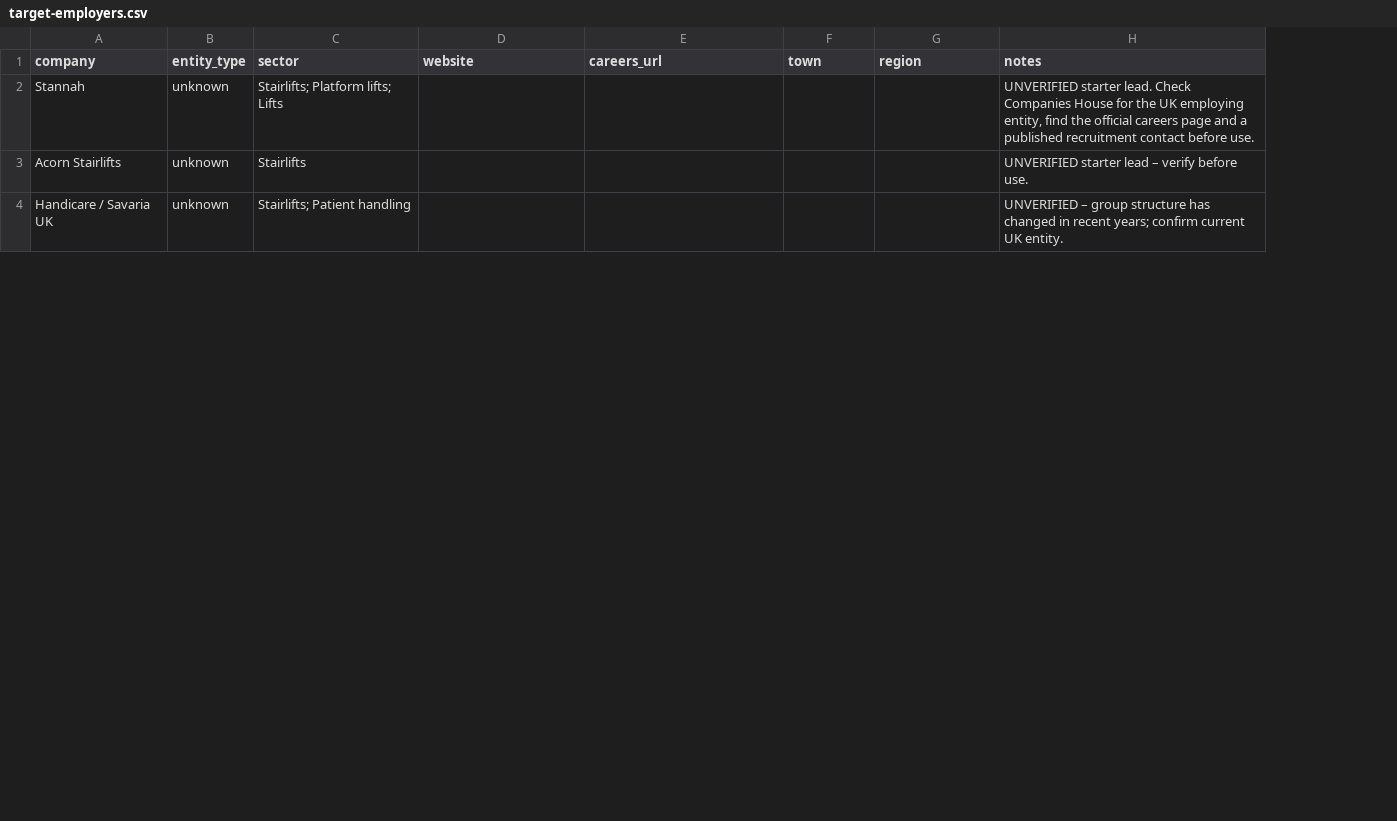
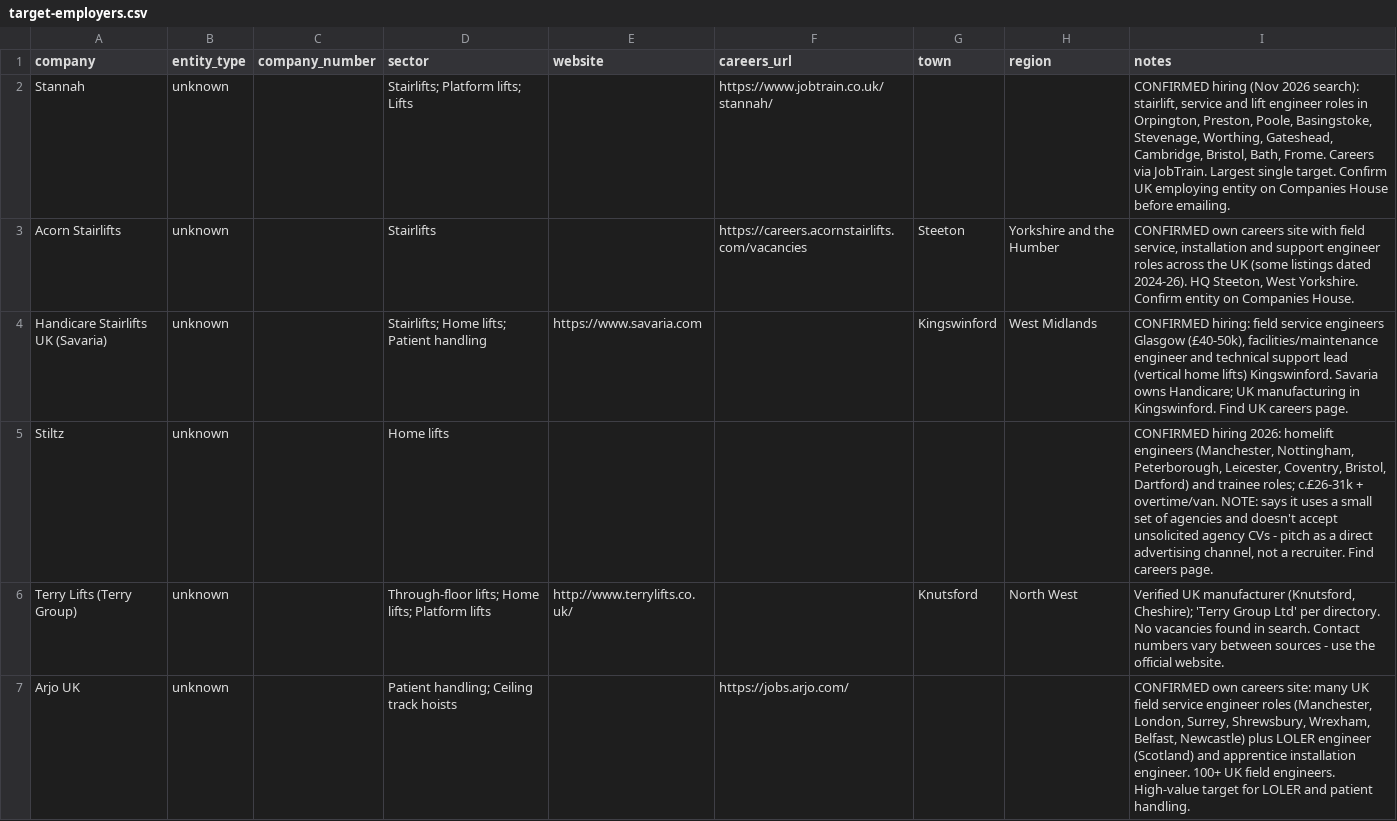
Before and after one commit to 06moore/mobilitybase-chat, a CSV file: lift-mobility-careers/docs/marketing/target-employers.csv, drawn as a sheet; only a part is shown; removed rows and columns are numbered as before the commit, all else as after; the diff covers the shown part only; the diff names each change by its address in the sheet, - before the commit and + after, or states it on an @@ line.

```diff
--- a/lift-mobility-careers/docs/marketing/target-employers.csv
+++ b/lift-mobility-careers/docs/marketing/target-employers.csv
+column C (company_number), empty
-F2 (careers_url): (empty)
+F2 (careers_url): https://www.jobtrain.co.uk/stannah/
-I2 (notes): UNVERIFIED starter lead. Check Companies House for the UK employing entity, find the official careers page and a published recruitment contact before use.
+I2 (notes): CONFIRMED hiring (Nov 2026 search): stairlift, service and lift engineer roles in Orpington, Preston, Poole, Basingstoke, Stevenage, Worthing, Gateshead, Cambridge, Bristol, Bath, Frome. Careers via JobTrain. Largest single target. Confirm UK employing entity on Companies House before emailing.
-F3 (careers_url): (empty)
+F3 (careers_url): https://careers.acornstairlifts.com/vacancies
-G3 (town): (empty)
+G3 (town): Steeton
-H3 (region): (empty)
+H3 (region): Yorkshire and the Humber
-I3 (notes): UNVERIFIED starter lead – verify before use.
+I3 (notes): CONFIRMED own careers site with field service, installation and support engineer roles across the UK (some listings dated 2024-26). HQ Steeton, West Yorkshire. Confirm entity on Companies House.
-row 4: Handicare / Savaria UK | unknown | Stairlifts; Patient handling |  |  |  |  | UNVERIFIED – group structure has changed in recent years; confirm current UK entity.
+row 4: Handicare Stairlifts UK (Savaria) | unknown |  | Stairlifts; Home lifts; Patient handling | https://www.savaria.com |  | Kingswinford | West Midlands | CONFIRMED hiring: field service engineers Glasgow (£40-50k), facilities/maintenance engineer and technical support lead (vertical home lifts) Kingswinford. Savaria owns Handicare; UK manufacturing in Kingswinford. Find UK careers page.
+row 5: Stiltz | unknown |  | Home lifts |  |  |  |  | CONFIRMED hiring 2026: homelift engineers (Manchester, Nottingham, Peterborough, Leicester, Coventry, Bristol, Dartford) and trainee roles; c.£26-31k + overtime/van. NOTE: says it uses a small set of agencies and doesn't accept unsolicited agency CVs - pitch as a direct advertising channel, not a recruiter. Find careers page.
+row 6: Terry Lifts (Terry Group) | unknown |  | Through-floor lifts; Home lifts; Platform lifts | http://www.terrylifts.co.uk/ |  | Knutsford | North West | Verified UK manufacturer (Knutsford, Cheshire); 'Terry Group Ltd' per directory. No vacancies found in search. Contact numbers vary between sources - use the official website.
+row 7: Arjo UK | unknown |  | Patient handling; Ceiling track hoists |  | https://jobs.arjo.com/ |  |  | CONFIRMED own careers site: many UK field service engineer roles (Manchester, London, Surrey, Shrewsbury, Wrexham, Belfast, Newcastle) plus LOLER engineer (Scotland) and apprentice installation engineer. 100+ UK field engineers. High-value target for LOLER and patient handling.
```
Also changed, not shown: 14 added rows, 9 removed rows and 13 edited cells elsewhere in this file, lift-mobility-careers/wordpress/wp-content/plugins/lmc-core/data/target-employers.csv, 2 other files.
